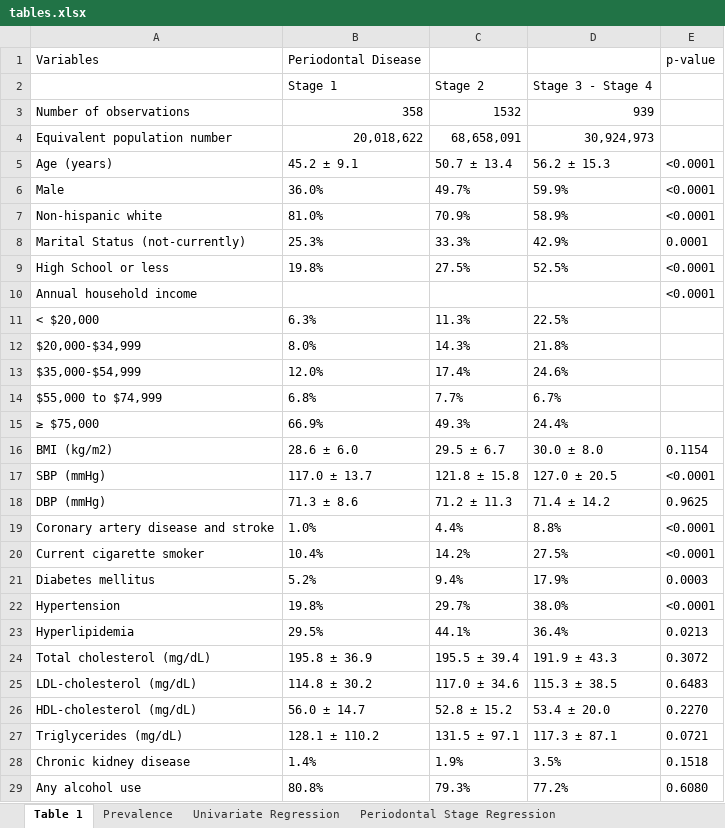
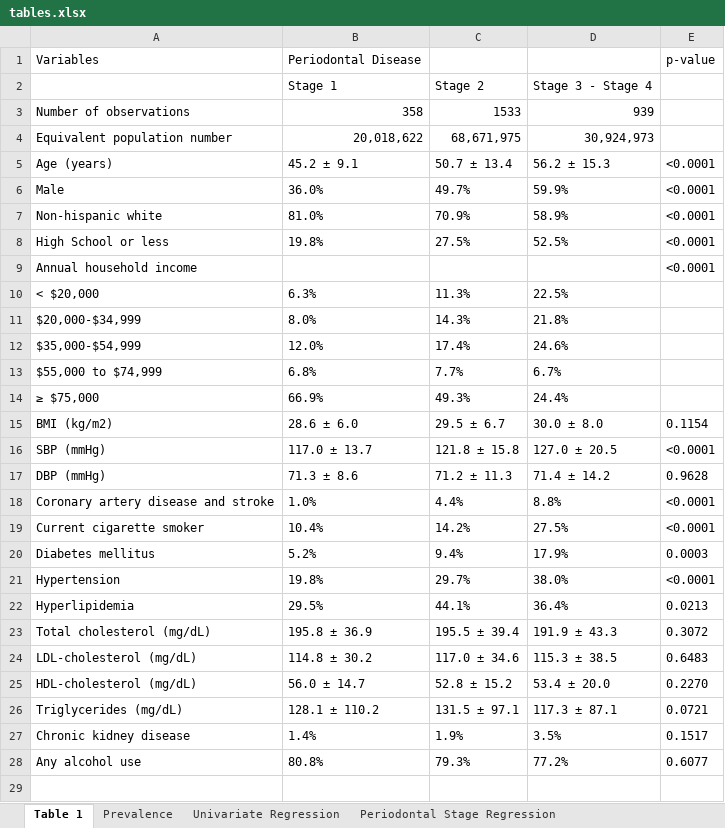
Before and after one commit to ericdunipace/periodontal, an Excel workbook: Tables/tables.xlsx, sheet Table 1, drawn as a sheet; values as stored, in another font and other column widths than the file's, no borders; removed rows and columns are numbered as before the commit, all else as after; the diff names each change by its address in the sheet, - before the commit and + after, or states it on an @@ line.

```diff
--- a/Tables/tables.xlsx (sheet Table 1)
+++ b/Tables/tables.xlsx (sheet Table 1)
-C3: 1532
+C3: 1533
-C4: 68,658,091
+C4: 68,671,975
-row 8: Marital Status (not-currently) | 25.3% | 33.3% | 42.9% | 0.0001
-E17: 0.9625
+E17: 0.9628
-E27: 0.1518
+E27: 0.1517
-E28: 0.6080
+E28: 0.6077
```
Also changed, not shown: sheet Oral Health Regression, sheet Periodontal Stage Regression, sheet Univariate Regression, sheet Prevalence, 26 other files.
